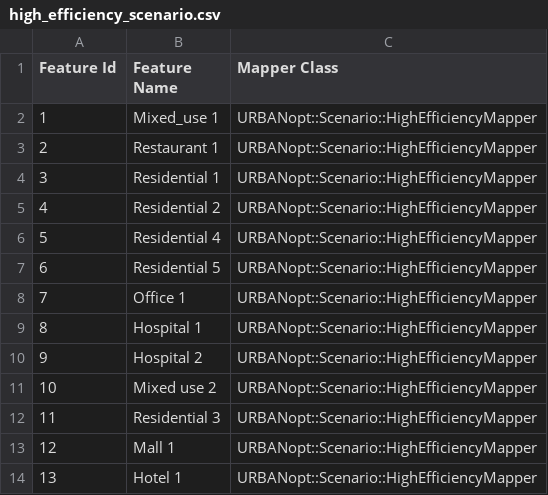
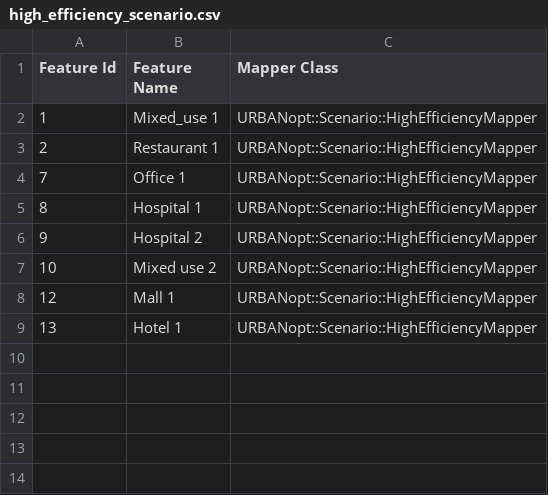
Before and after one commit to urbanopt/urbanopt-example-geojson-project, a CSV file: high_efficiency_scenario.csv, drawn as a sheet.

```diff
--- a/high_efficiency_scenario.csv
+++ b/high_efficiency_scenario.csv
@@ -3,6 +3,2 @@ Feature Id,Feature Name,Mapper Class
 2,Restaurant 1,URBANopt::Scenario::HighEfficiencyMapper
-3,Residential 1,URBANopt::Scenario::HighEfficiencyMapper
-4,Residential 2,URBANopt::Scenario::HighEfficiencyMapper
-5,Residential 4 ,URBANopt::Scenario::HighEfficiencyMapper
-6,Residential 5,URBANopt::Scenario::HighEfficiencyMapper
 7,Office 1,URBANopt::Scenario::HighEfficiencyMapper
@@ -11,3 +7,2 @@ Feature Id,Feature Name,Mapper Class
 10,Mixed use 2,URBANopt::Scenario::HighEfficiencyMapper
-11,Residential 3,URBANopt::Scenario::HighEfficiencyMapper
 12,Mall 1,URBANopt::Scenario::HighEfficiencyMapper
```
Also changed, not shown: baseline_scenario.csv, mixed_scenario.csv, 3 other files.
